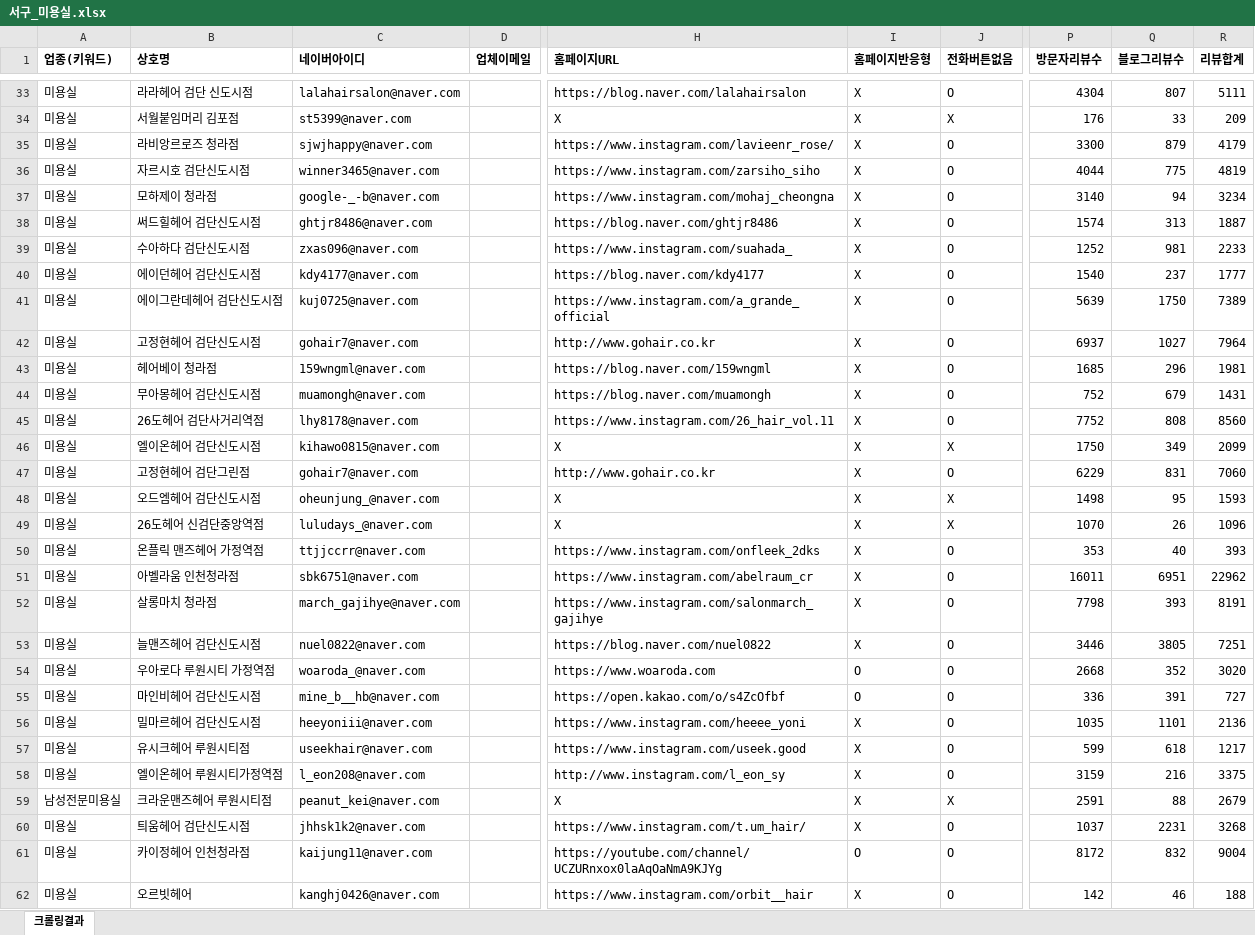
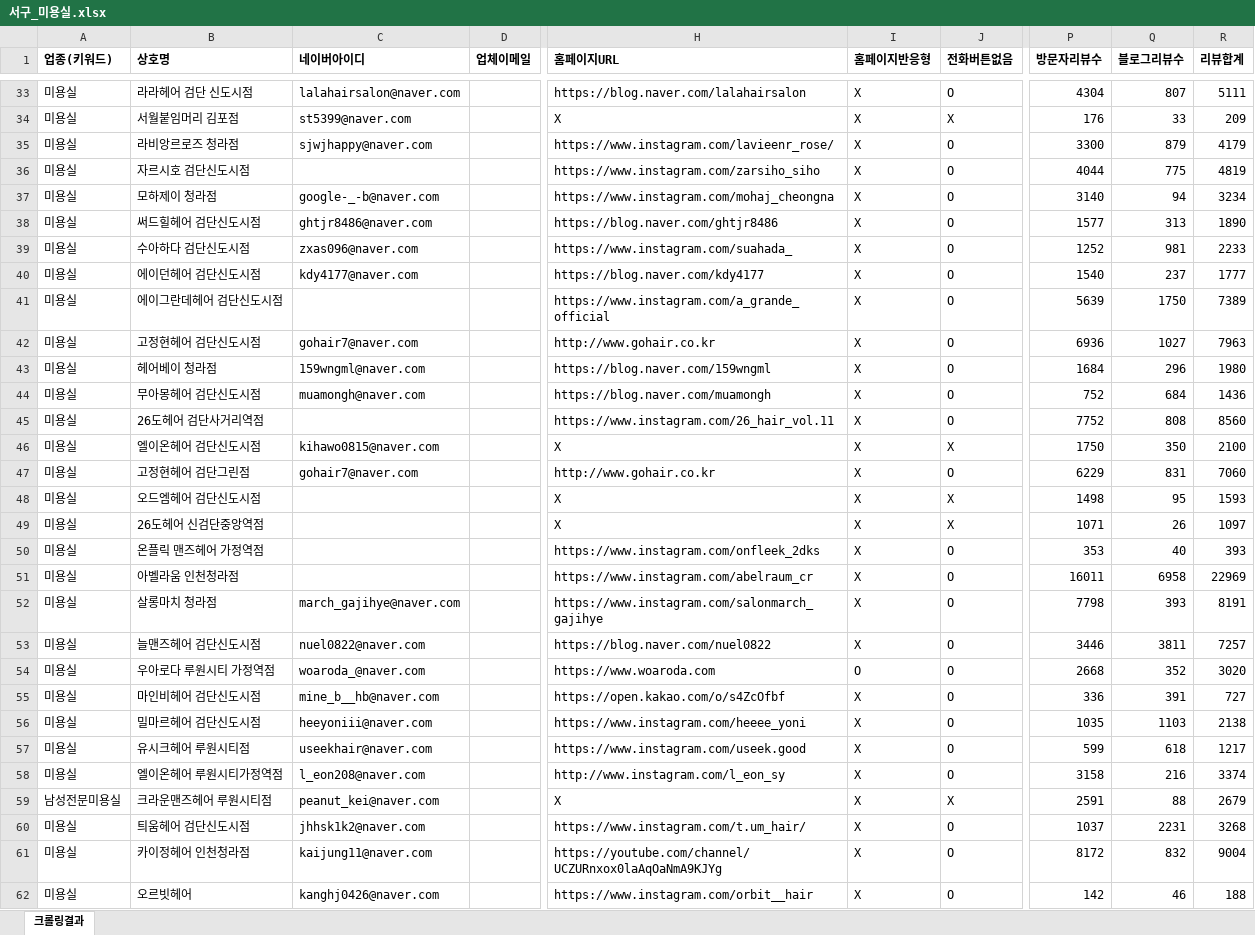
Before and after one commit to didai64595021-ui/onda-hompage, an Excel workbook: naver-place-crawler/results_hair/서구_미용실.xlsx, sheet 크롤링결과, drawn as a sheet; only a part is shown, gaps mark what is left out; values as stored, in another font and other column widths than the file's, no borders; the diff covers the shown part only; the diff names each change by its address in the sheet, - before the commit and + after, or states it on an @@ line.

```diff
--- a/naver-place-crawler/results_hair/서구_미용실.xlsx (sheet 크롤링결과)
+++ b/naver-place-crawler/results_hair/서구_미용실.xlsx (sheet 크롤링결과)
-C36 (네이버아이디): winner3465@naver.com
+C36 (네이버아이디): (empty)
-P38 (방문자리뷰수): 1574
+P38 (방문자리뷰수): 1577
-R38 (리뷰합계): 1887
+R38 (리뷰합계): 1890
-C41 (네이버아이디): kuj0725@naver.com
+C41 (네이버아이디): (empty)
-P42 (방문자리뷰수): 6937
+P42 (방문자리뷰수): 6936
-R42 (리뷰합계): 7964
+R42 (리뷰합계): 7963
-P43 (방문자리뷰수): 1685
+P43 (방문자리뷰수): 1684
-R43 (리뷰합계): 1981
+R43 (리뷰합계): 1980
-Q44 (블로그리뷰수): 679
+Q44 (블로그리뷰수): 684
-R44 (리뷰합계): 1431
+R44 (리뷰합계): 1436
-C45 (네이버아이디): lhy8178@naver.com
+C45 (네이버아이디): (empty)
-Q46 (블로그리뷰수): 349
+Q46 (블로그리뷰수): 350
-R46 (리뷰합계): 2099
+R46 (리뷰합계): 2100
-C48 (네이버아이디): oheunjung_@naver.com
+C48 (네이버아이디): (empty)
-C49 (네이버아이디): luludays_@naver.com
+C49 (네이버아이디): (empty)
-P49 (방문자리뷰수): 1070
+P49 (방문자리뷰수): 1071
-R49 (리뷰합계): 1096
+R49 (리뷰합계): 1097
-C50 (네이버아이디): ttjjccrr@naver.com
+C50 (네이버아이디): (empty)
-C51 (네이버아이디): sbk6751@naver.com
+C51 (네이버아이디): (empty)
-Q51 (블로그리뷰수): 6951
+Q51 (블로그리뷰수): 6958
-R51 (리뷰합계): 22962
+R51 (리뷰합계): 22969
-Q53 (블로그리뷰수): 3805
+Q53 (블로그리뷰수): 3811
-R53 (리뷰합계): 7251
+R53 (리뷰합계): 7257
-I55 (홈페이지반응형): O
+I55 (홈페이지반응형): X
-Q56 (블로그리뷰수): 1101
+Q56 (블로그리뷰수): 1103
-R56 (리뷰합계): 2136
+R56 (리뷰합계): 2138
-P58 (방문자리뷰수): 3159
+P58 (방문자리뷰수): 3158
-R58 (리뷰합계): 3375
+R58 (리뷰합계): 3374
-I61 (홈페이지반응형): O
+I61 (홈페이지반응형): X
```
Also changed, not shown: 31 edited cells elsewhere in this sheet, naver-place-crawler/results_hair/광주_미용실.xlsx, naver-place-crawler/results_hair/대덕구_미용실.xlsx, 19 other files.
